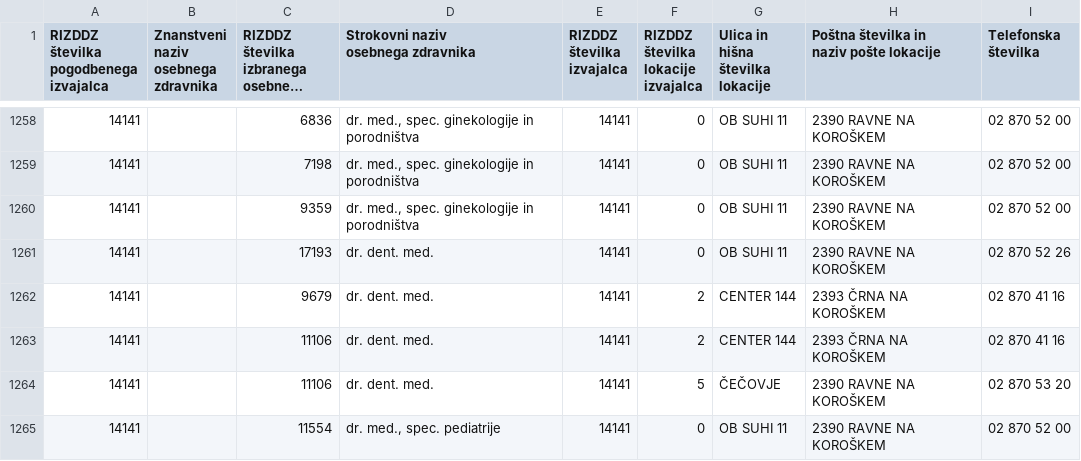
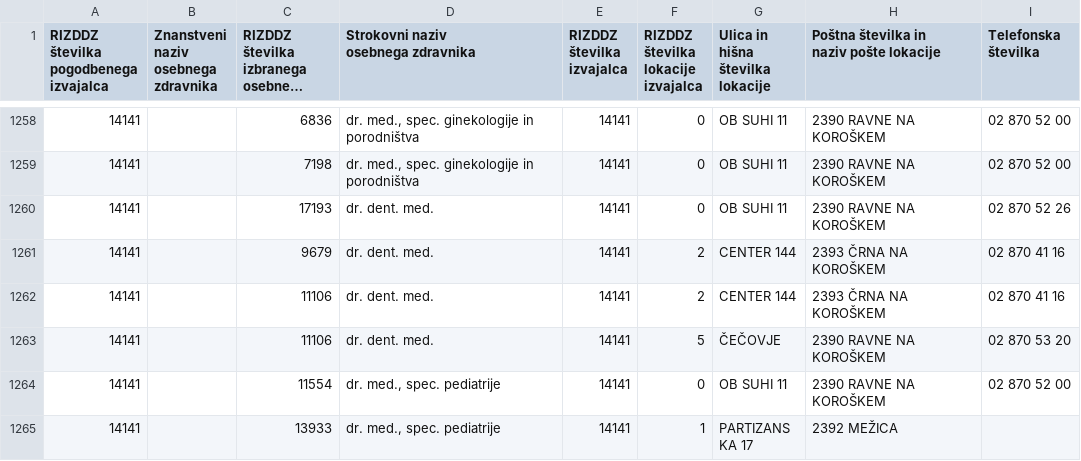
Before and after one commit to sledilnik/zdravniki-data, a CSV file: csv/address-book.csv, drawn as a sheet; only a part is shown, gaps mark what is left out; the shorter side is filled out with more unchanged rows; long unchanged cells end in …; the diff names each change by its address in the sheet, - before the commit and + after, or states it on an @@ line.

```diff
--- a/csv/address-book.csv
+++ b/csv/address-book.csv
-row 1260: 14141 |  | 9359 | dr. med., spec. ginekologije in porodništva | 14141 | 0 | OB SUHI 11 | 2390 RAVNE NA KOROŠKEM | 02 870 52 00
```
Also changed, not shown: 1 other file.
